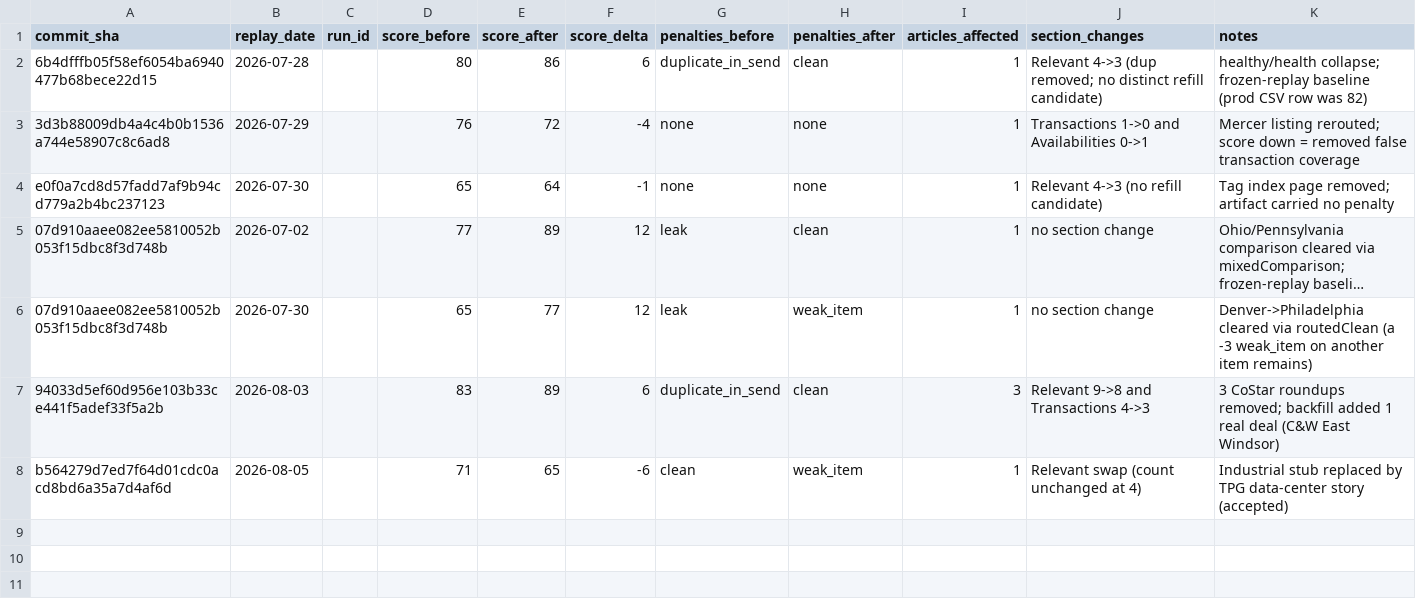
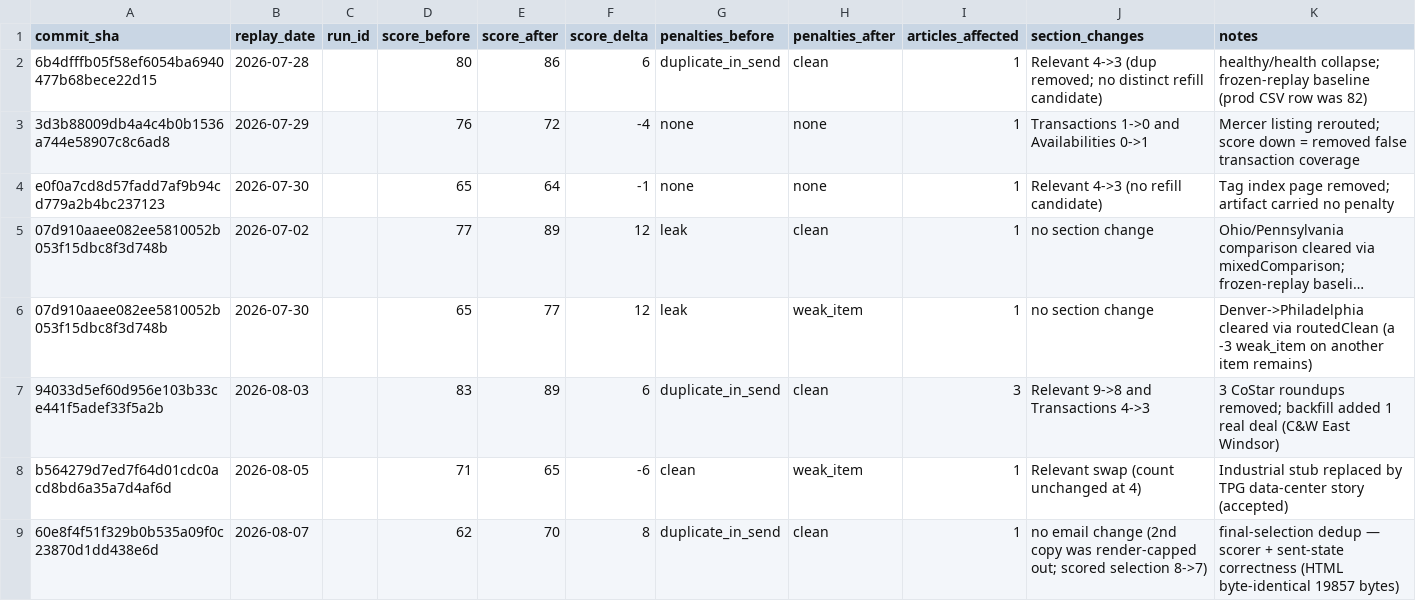
Before and after one commit to woodmont-industrial/Woodmont-Industrial-News-Briefing, a CSV file: docs/engineering-validations.csv, drawn as a sheet; long unchanged cells end in ….

```diff
--- a/docs/engineering-validations.csv
+++ b/docs/engineering-validations.csv
@@ -8 +8,2 @@ e0f0a7cd8d57fadd7af9b94cd779a2b4bc237123,2026-07-30,,65,64,-1,none,none,1,Releva
 b564279d7ed7f64d01cdc0acd8bd6a35a7d4af6d,2026-08-05,,71,65,-6,clean,weak_item,1,Relevant swap (count unchanged at 4),Industrial stub replaced by TPG data-center story (accepted)
+60e8f4f51f329b0b535a09f0c23870d1dd438e6d,2026-08-07,,62,70,8,duplicate_in_send,clean,1,no email change (2nd copy was render-capped out; scored selection 8->7),final-selection dedup — scorer + sent-state correctness (HTML byte-identical 19857 bytes)
```
Also changed, not shown: docs/engineering-changelog.csv.
